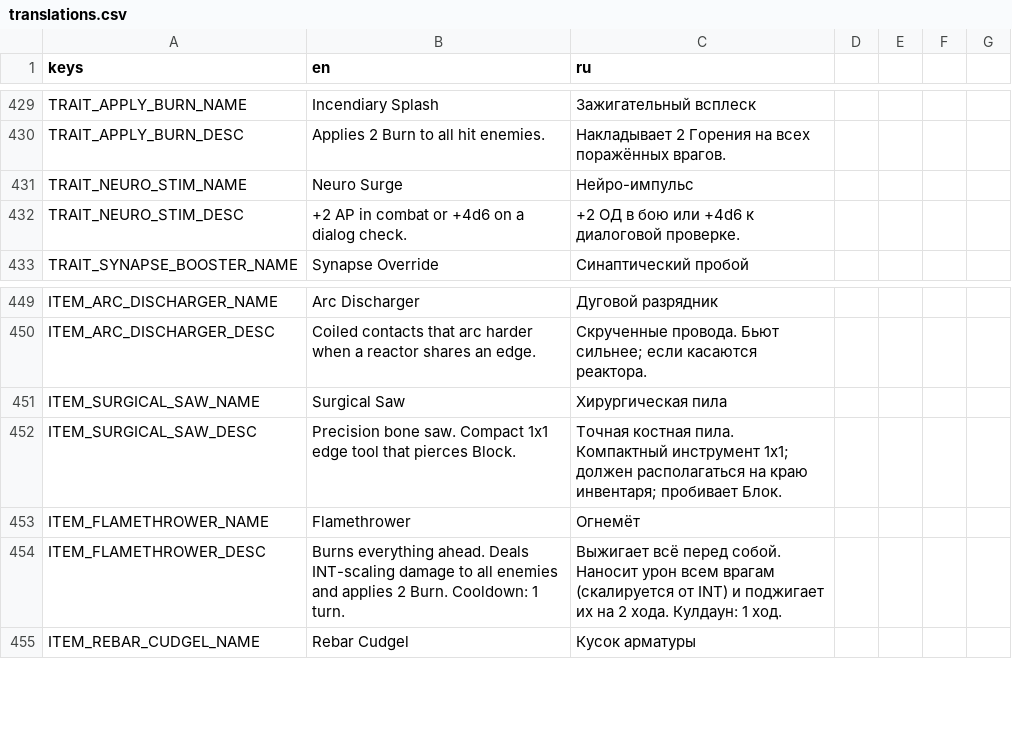
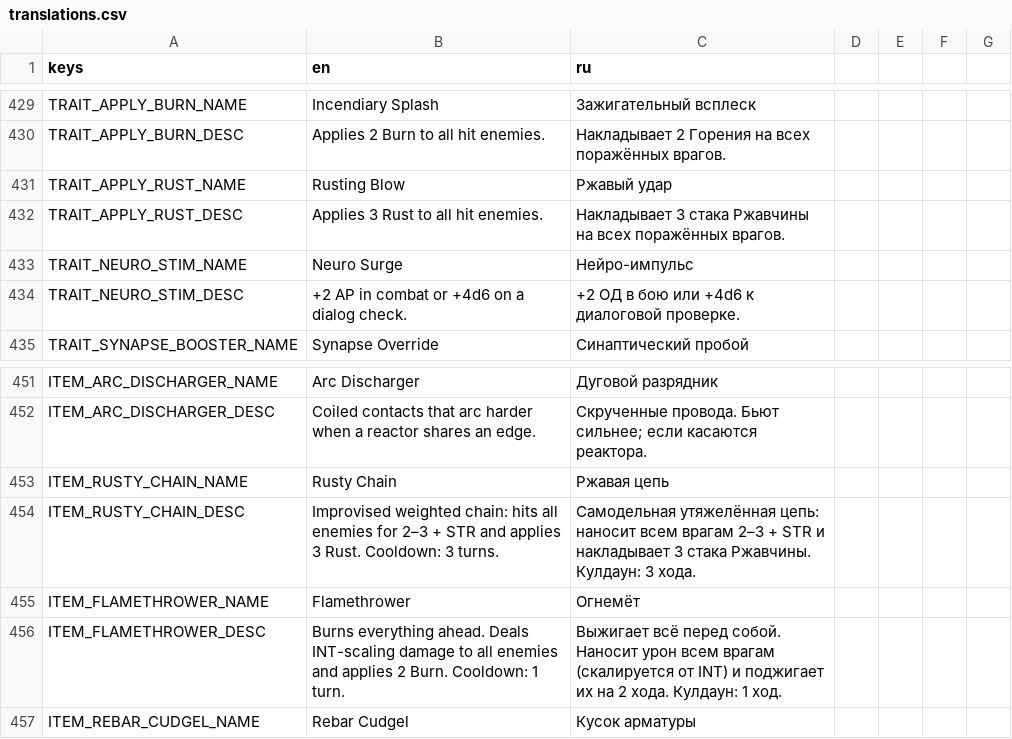
Before and after one commit to vtyurin89/framewrack_v1, a CSV file: translations/translations.csv, drawn as a sheet; only a part is shown, gaps mark what is left out.

Commit message:
feat: new items

```diff
--- a/translations/translations.csv
+++ b/translations/translations.csv
@@ -430,2 +430,4 @@ TRAIT_APPLY_BURN_NAME,Incendiary Splash,Зажигательный всплес
 TRAIT_APPLY_BURN_DESC,"Applies 2 Burn to all hit enemies.","Накладывает 2 Горения на всех поражённых врагов."
+TRAIT_APPLY_RUST_NAME,Rusting Blow,Ржавый удар
+TRAIT_APPLY_RUST_DESC,"Applies 3 Rust to all hit enemies.","Накладывает 3 стака Ржавчины на всех поражённых врагов."
 TRAIT_NEURO_STIM_NAME,Neuro Surge,Нейро-импульс
@@ -450,4 +452,4 @@ ITEM_ARC_DISCHARGER_NAME,Arc Discharger,Дуговой разрядник
 ITEM_ARC_DISCHARGER_DESC,Coiled contacts that arc harder when a reactor shares an edge.,Скрученные провода. Бьют сильнее; если касаются реактора.
-ITEM_SURGICAL_SAW_NAME,Surgical Saw,Хирургическая пила
-ITEM_SURGICAL_SAW_DESC,Precision bone saw. Compact 1x1 edge tool that pierces Block.,Точная костная пила. Компактный инструмент 1x1; должен располагаться на краю инвентаря; пробивает Блок.
+ITEM_RUSTY_CHAIN_NAME,Rusty Chain,Ржавая цепь
+ITEM_RUSTY_CHAIN_DESC,Improvised weighted chain: hits all enemies for 2–3 + STR and applies 3 Rust. Cooldown: 3 turns.,Самодельная утяжелённая цепь: наносит всем врагам 2–3 + STR и накладывает 3 стака Ржавчины. Кулдаун: 3 хода.
 ITEM_FLAMETHROWER_NAME,Flamethrower,Огнемёт
```
Also changed, not shown: data/items.csv, data/trait_catalog.csv, 8 other files.
